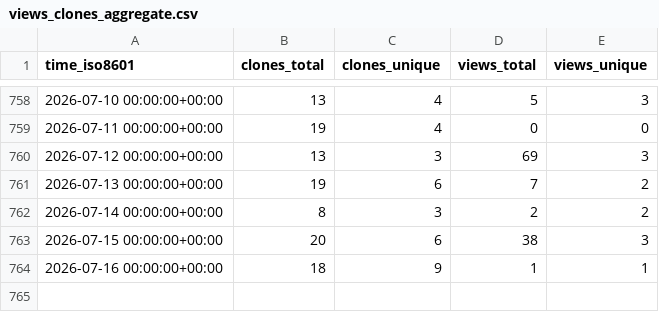
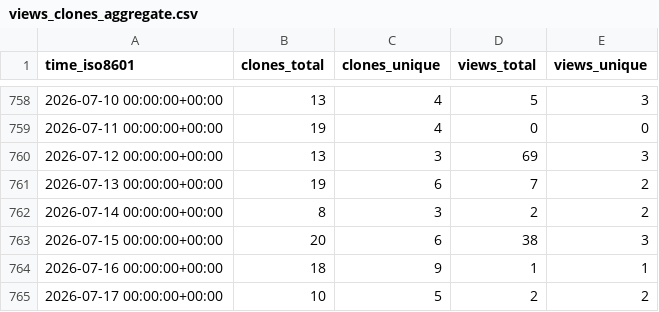
Before and after one commit to ConesaLab/IsoAnnot, a CSV file: ConesaLab/IsoAnnot/ghrs-data/views_clones_aggregate.csv, drawn as a sheet; only a part is shown, gaps mark what is left out.

```diff
--- a/ConesaLab/IsoAnnot/ghrs-data/views_clones_aggregate.csv
+++ b/ConesaLab/IsoAnnot/ghrs-data/views_clones_aggregate.csv
@@ -764 +764,2 @@ time_iso8601,clones_total,clones_unique,views_total,views_unique
 2026-07-16 00:00:00+00:00,18,9,1,1
+2026-07-17 00:00:00+00:00,10,5,2,2
```
Also changed, not shown: 1 other file.
